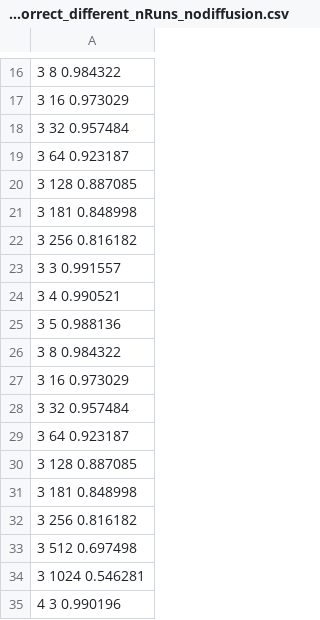
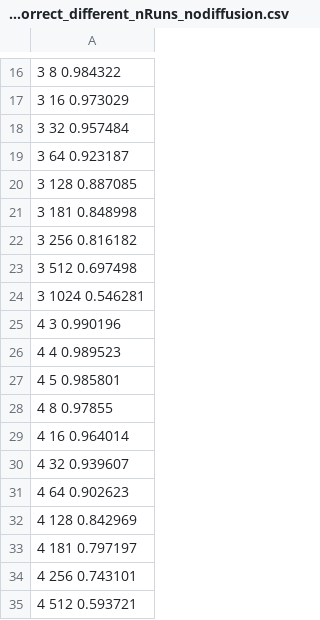
Before and after one commit to HelgeEgil/DigitalTrackingCalorimeterToolkit, a CSV file: DTCToolkit/OutputFiles/lastLayerCorrect_different_nRuns_nodiffusion.csv, drawn as a sheet; only a part is shown, gaps mark what is left out; the shorter side is filled out with more unchanged rows.

Commit message:
some work

```diff
--- a/DTCToolkit/OutputFiles/lastLayerCorrect_different_nRuns_nodiffusion.csv
+++ b/DTCToolkit/OutputFiles/lastLayerCorrect_different_nRuns_nodiffusion.csv
@@ -22,12 +22,2 @@
 3 256  0.816182
-3 3  0.991557
-3 4  0.990521
-3 5  0.988136
-3 8  0.984322
-3 16  0.973029
-3 32  0.957484
-3 64  0.923187
-3 128  0.887085
-3 181  0.848998
-3 256  0.816182
 3 512  0.697498
```
